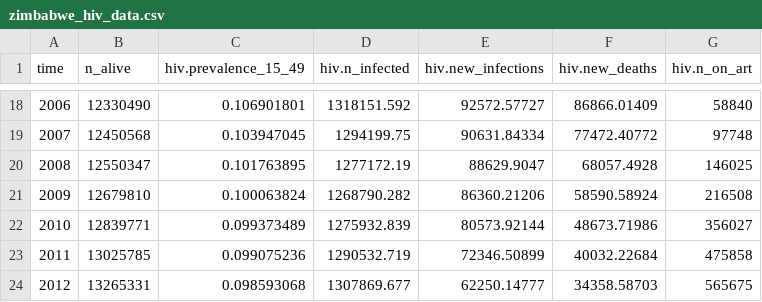
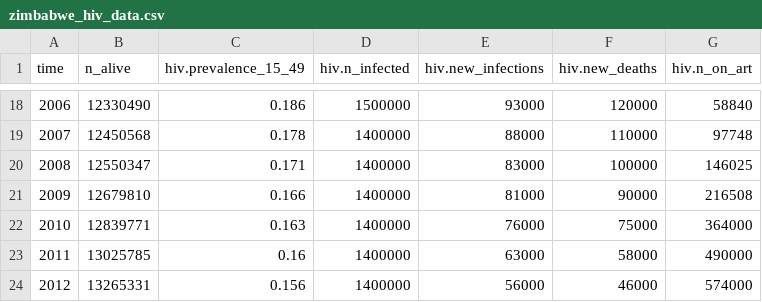
Before and after one commit to starsimhub/syph_dx_zim, a CSV file: data/zimbabwe_hiv_data.csv, drawn as a sheet; only a part is shown, gaps mark what is left out; the diff covers the shown part only.

```diff
--- a/data/zimbabwe_hiv_data.csv
+++ b/data/zimbabwe_hiv_data.csv
@@ -18,7 +18,7 @@ time,n_alive,hiv.prevalence_15_49,hiv.n_infected,hiv.new_infections,hiv.new_deat
-2006,12330490,0.106901801,1318151.592,92572.57727,86866.01409,58840
-2007,12450568,0.103947045,1294199.75,90631.84334,77472.40772,97748
-2008,12550347,0.101763895,1277172.19,88629.9047,68057.4928,146025
-2009,12679810,0.100063824,1268790.282,86360.21206,58590.58924,216508
-2010,12839771,0.099373489,1275932.839,80573.92144,48673.71986,356027
-2011,13025785,0.099075236,1290532.719,72346.50899,40032.22684,475858
-2012,13265331,0.098593068,1307869.677,62250.14777,34358.58703,565675
+2006,12330490,0.186,1500000,93000,120000,58840
+2007,12450568,0.178,1400000,88000,110000,97748
+2008,12550347,0.171,1400000,83000,100000,146025
+2009,12679810,0.166,1400000,81000,90000,216508
+2010,12839771,0.163,1400000,76000,75000,364000
+2011,13025785,0.16,1400000,63000,58000,490000
+2012,13265331,0.156,1400000,56000,46000,574000
```
Also changed, not shown: 3 added rows and 114 edited cells elsewhere in this file, 2 other files.
